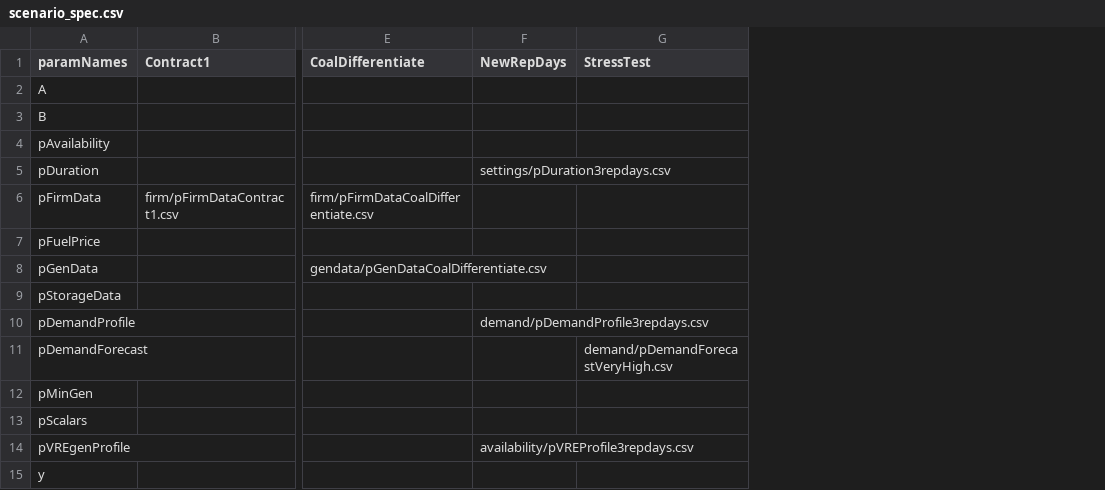
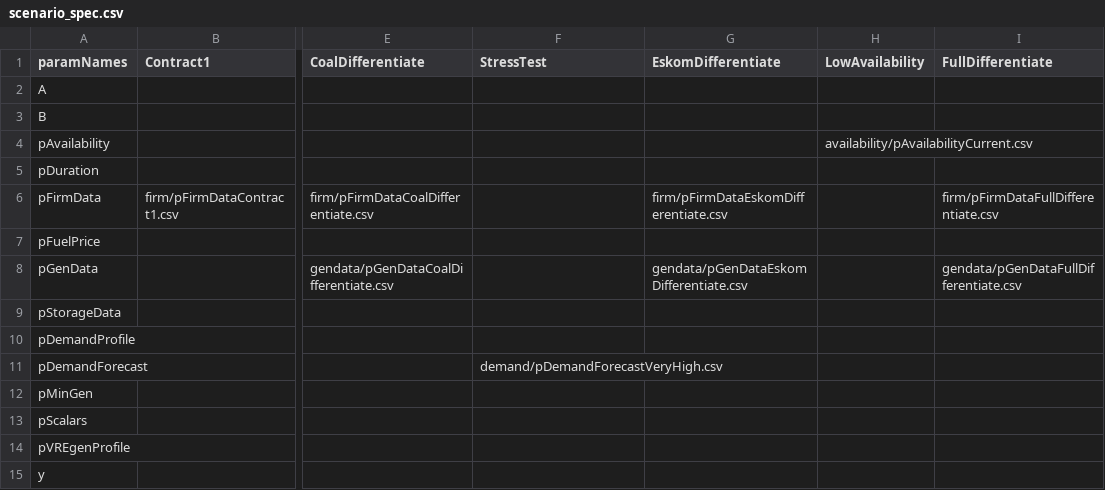
Before and after one commit to ESMAP-World-Bank-Group/ToyMarket, a CSV file: input/scenario_spec.csv, drawn as a sheet; only a part is shown, gaps mark what is left out; removed rows and columns are numbered as before the commit, all else as after; the diff names each change by its address in the sheet, - before the commit and + after, or states it on an @@ line.

Commit message:
fix saving output folder + add new scenarios

```diff
--- a/input/scenario_spec.csv
+++ b/input/scenario_spec.csv
-column F (NewRepDays), rows 5-14: settings/pDuration3repdays.csv |  |  |  |  | demand/pDemandProfile3repdays.csv |  |  |  | availability/pVREProfile3repdays.csv
+column G (EskomDifferentiate), rows 6-8: firm/pFirmDataEskomDifferentiate.csv |  | gendata/pGenDataEskomDifferentiate.csv
+column H (LowAvailability), row 4: availability/pAvailabilityCurrent.csv
+column I (FullDifferentiate), rows 6-8: firm/pFirmDataFullDifferentiate.csv |  | gendata/pGenDataFullDifferentiate.csv
```
Also changed, not shown: 2 other files.
